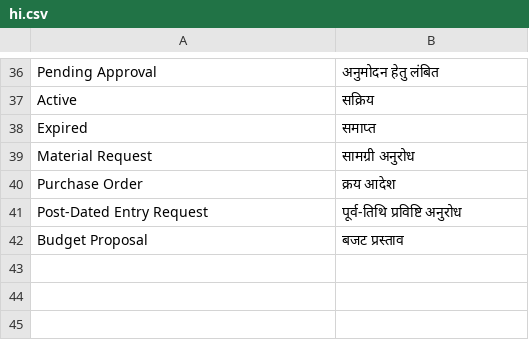
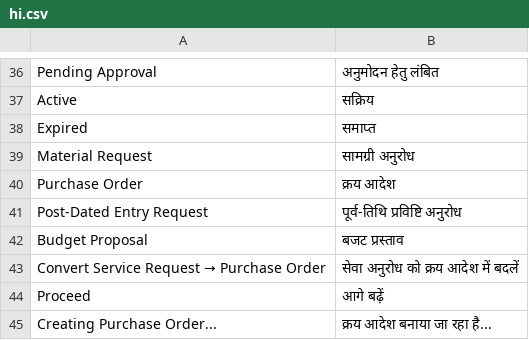
Before and after one commit to zxrrcpandey/betul_biofuel, a CSV file: trustbit_ethanol/translations/hi.csv, drawn as a sheet; only a part is shown, gaps mark what is left out; the diff names each change by its address in the sheet, - before the commit and + after, or states it on an @@ line.

```diff
--- a/trustbit_ethanol/translations/hi.csv
+++ b/trustbit_ethanol/translations/hi.csv
+row 43: Convert Service Request → Purchase Order | सेवा अनुरोध को क्रय आदेश में बदलें
+row 44: Proceed | आगे बढ़ें
+row 45: Creating Purchase Order... | क्रय आदेश बनाया जा रहा है...
```
Also changed, not shown: 3 other files.
